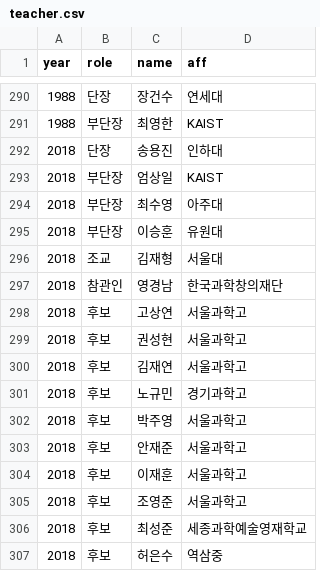
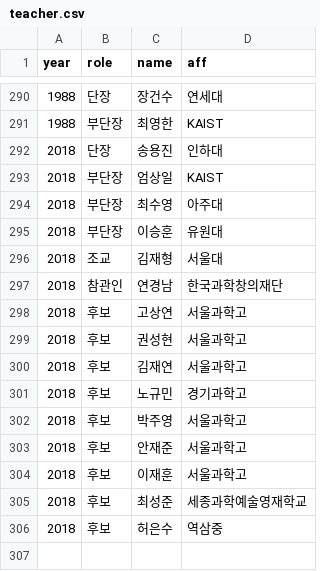
Before and after one commit to imo-korea/imo-korea.github.io, a CSV file: _data/teacher.csv, drawn as a sheet; only a part is shown, gaps mark what is left out.

Commit message:
FIX a typo

```diff
--- a/_data/teacher.csv
+++ b/_data/teacher.csv
@@ -296,3 +296,3 @@ year,role,name,aff
 2018,조교,김재형,서울대
-2018,참관인,영경남,한국과학창의재단
+2018,참관인,연경남,한국과학창의재단
 2018,후보,고상연,서울과학고
@@ -304,3 +304,2 @@ year,role,name,aff
 2018,후보,이재훈,서울과학고
-2018,후보,조영준,서울과학고
 2018,후보,최성준,세종과학예술영재학교
```
